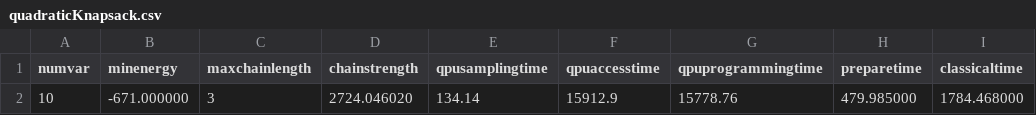
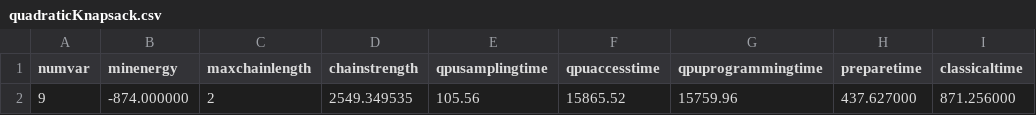
Before and after one commit to necst/qabe, a CSV file: quadraticKnapsack.csv, drawn as a sheet.

```diff
--- a/quadraticKnapsack.csv
+++ b/quadraticKnapsack.csv
@@ -1,2 +1,2 @@
 numvar, minenergy, maxchainlength, chainstrength, qpusamplingtime, qpuaccesstime, qpuprogrammingtime, preparetime, classicaltime
-10, -671.000000, 3, 2724.046020, 134.14, 15912.9, 15778.76, 479.985000, 1784.468000
+9, -874.000000, 2, 2549.349535, 105.56, 15865.52, 15759.96, 437.627000, 871.256000
```
Also changed, not shown: graphColoring.csv, maximumCut.csv, 4 other files.
